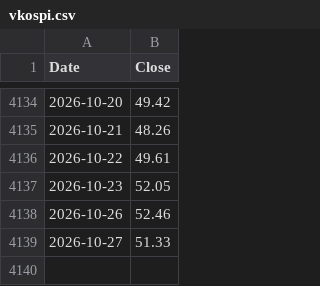
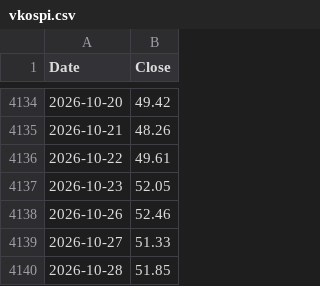
Before and after one commit to isk2026/beta-model, a CSV file: data/vkospi.csv, drawn as a sheet; only a part is shown, gaps mark what is left out.

```diff
--- a/data/vkospi.csv
+++ b/data/vkospi.csv
@@ -4139 +4139,2 @@ Date,Close
 2026-10-27,51.33
+2026-10-28,51.85
```
Also changed, not shown: data/signal_log.csv, 4 other files.
